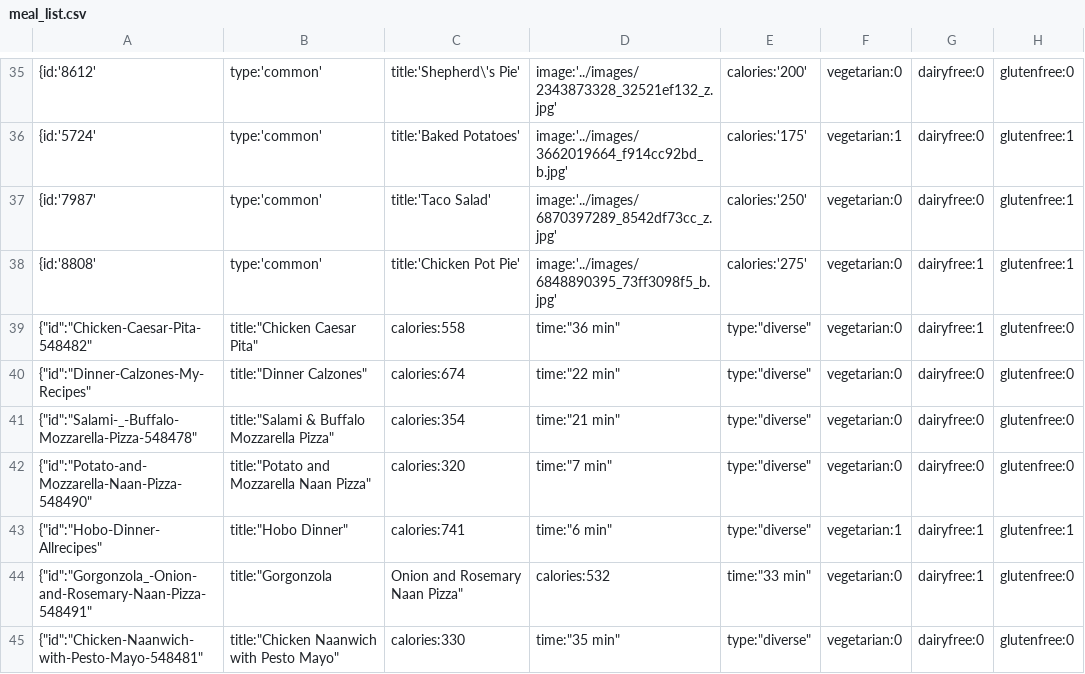
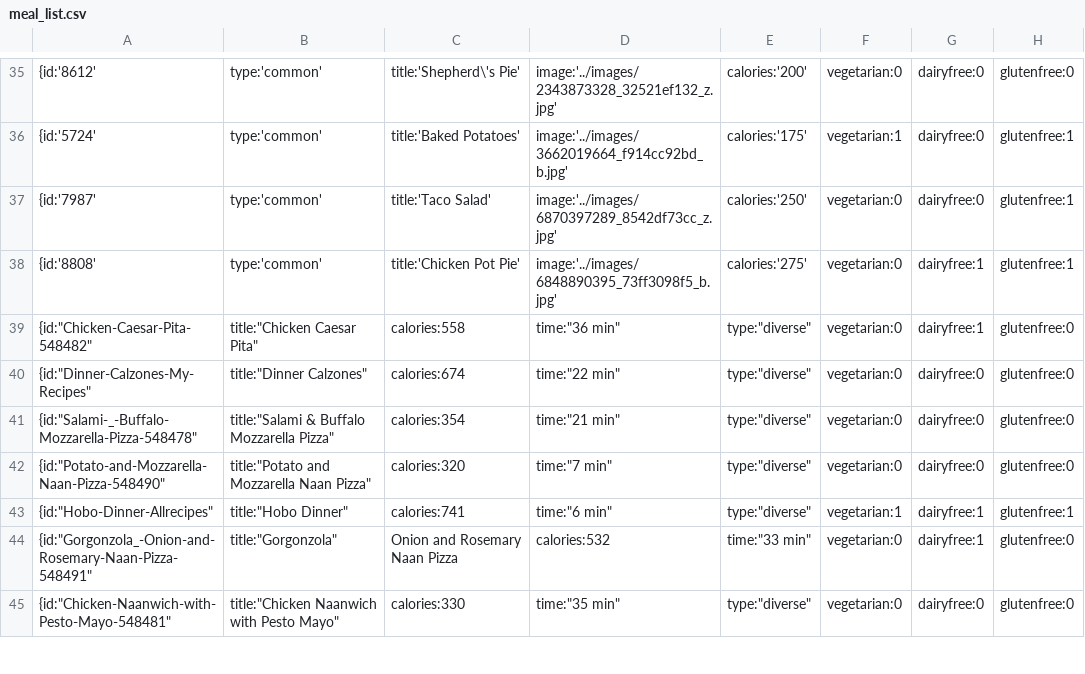
Before and after one commit to el3ment/mealplannr, a CSV file: meal_list.csv, drawn as a sheet; only a part is shown, gaps mark what is left out; the diff covers the shown part only; the diff names each change by its address in the sheet, - before the commit and + after, or states it on an @@ line.

```diff
--- a/meal_list.csv
+++ b/meal_list.csv
-A39: {"id":"Chicken-Caesar-Pita-548482"
+A39: {id:"Chicken-Caesar-Pita-548482"
-A40: {"id":"Dinner-Calzones-My-Recipes"
+A40: {id:"Dinner-Calzones-My-Recipes"
-A41: {"id":"Salami-_-Buffalo-Mozzarella-Pizza-548478"
+A41: {id:"Salami-_-Buffalo-Mozzarella-Pizza-548478"
-A42: {"id":"Potato-and-Mozzarella-Naan-Pizza-548490"
+A42: {id:"Potato-and-Mozzarella-Naan-Pizza-548490"
-A43: {"id":"Hobo-Dinner-Allrecipes"
+A43: {id:"Hobo-Dinner-Allrecipes"
-A44: {"id":"Gorgonzola_-Onion-and-Rosemary-Naan-Pizza-548491"
+A44: {id:"Gorgonzola_-Onion-and-Rosemary-Naan-Pizza-548491"
-B44: title:"Gorgonzola
+B44: title:"Gorgonzola"
-C44: Onion and Rosemary Naan Pizza"
+C44: Onion and Rosemary Naan Pizza
-A45: {"id":"Chicken-Naanwich-with-Pesto-Mayo-548481"
+A45: {id:"Chicken-Naanwich-with-Pesto-Mayo-548481"
```
Also changed, not shown: 1 added row, 1 removed row and 64 edited cells elsewhere in this file, 1 other file.
